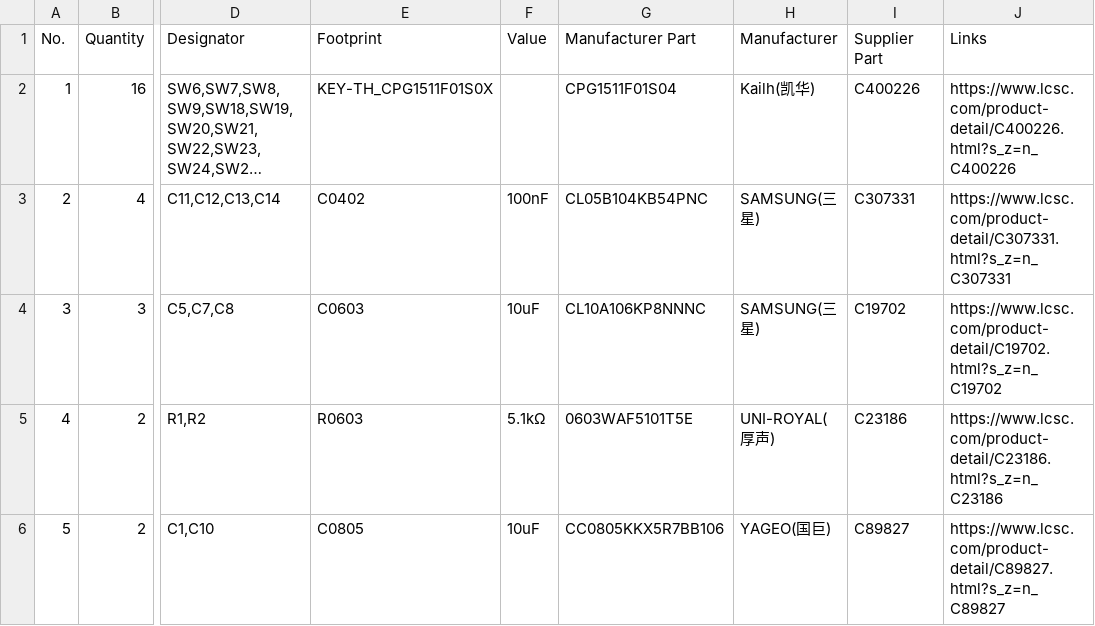
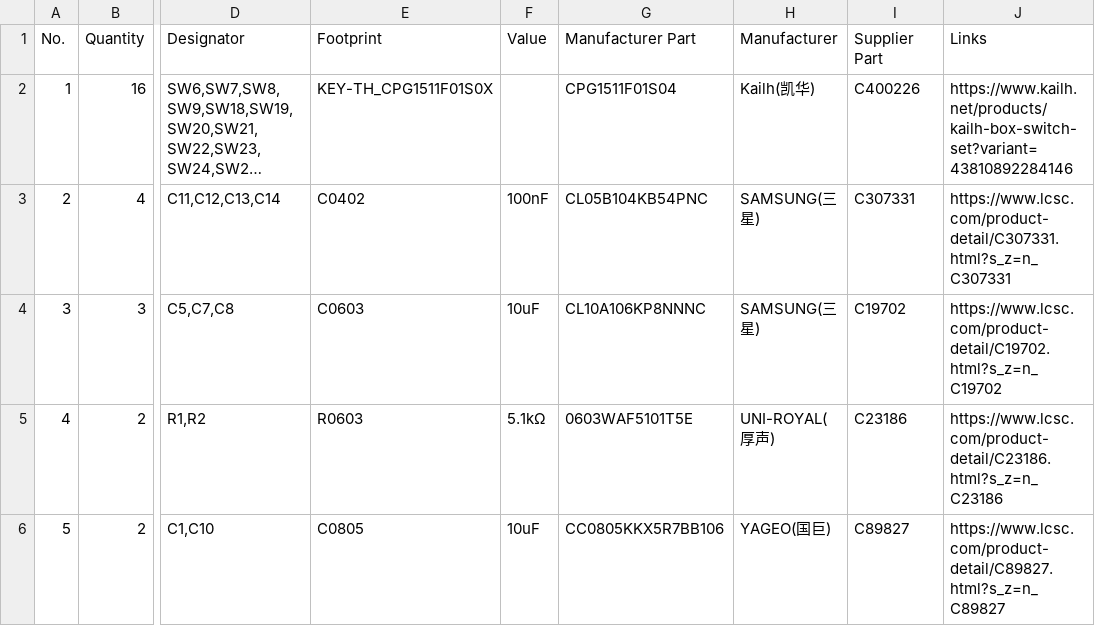
Before and after one commit to WojoBojo/horizontal_macropad, a CSV file: HackClub Macropad BOM - BOM_Board1_Schematic1_2026-03-2.csv, drawn as a sheet; only a part is shown, gaps mark what is left out; long unchanged cells end in …; the diff names each change by its address in the sheet, - before the commit and + after, or states it on an @@ line.

Commit message:
Update HackClub Macropad BOM - BOM_Board1_Schematic1_2026-03-2.csv

```diff
--- a/HackClub Macropad BOM - BOM_Board1_Schematic1_2026-03-2.csv
+++ b/HackClub Macropad BOM - BOM_Board1_Schematic1_2026-03-2.csv
-J2 (Links): https://www.lcsc.com/product-detail/C400226.html?s_z=n_C400226
+J2 (Links): https://www.kailh.net/products/kailh-box-switch-set?variant=43810892284146
```
